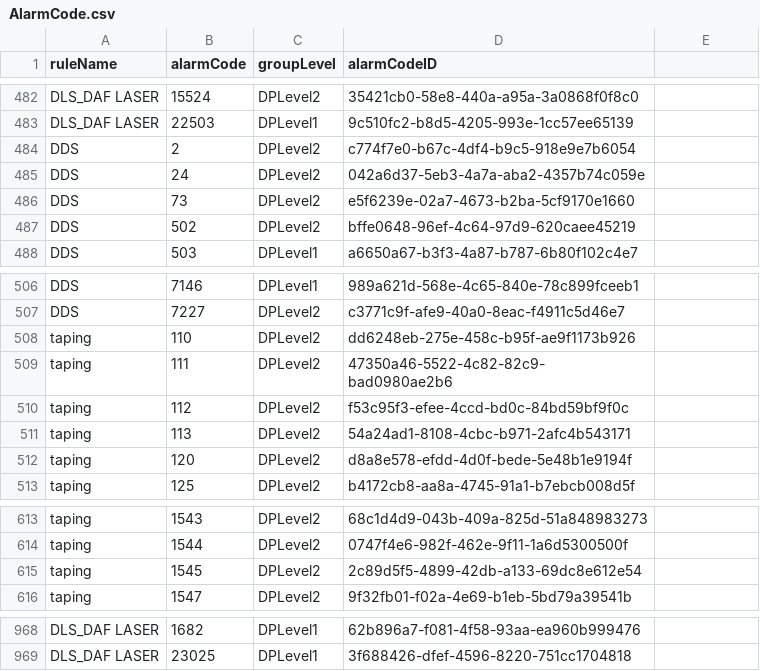
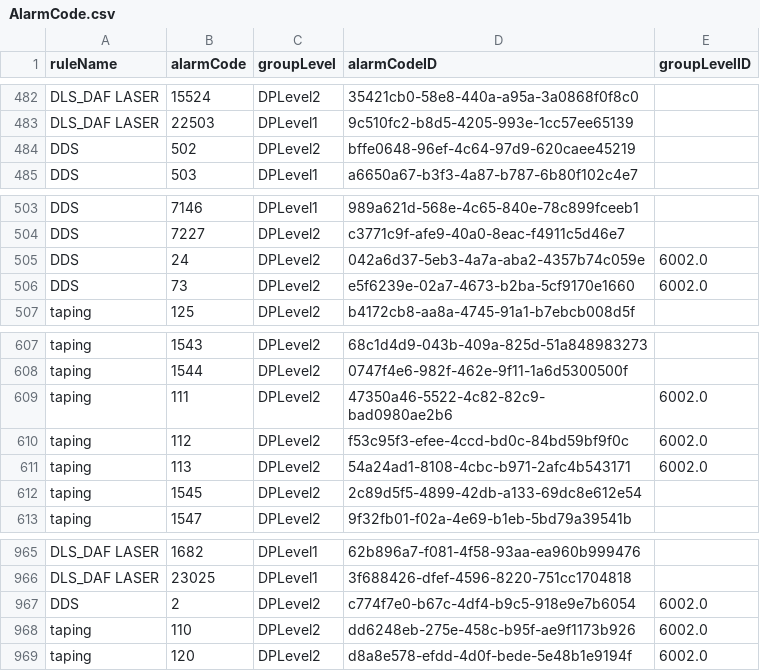
Before and after one commit to YIPINNN/Auto-Scheduler, a CSV file: output/AlarmCode.csv, drawn as a sheet; only a part is shown, gaps mark what is left out; removed rows and columns are numbered as before the commit, all else as after; the diff names each change by its address in the sheet, - before the commit and + after, or states it on an @@ line.

```diff
--- a/output/AlarmCode.csv
+++ b/output/AlarmCode.csv
-E1: (empty)
+E1: groupLevelID
-row 484: DDS | 2 | DPLevel2 | c774f7e0-b67c-4df4-b9c5-918e9e7b6054
-row 485: DDS | 24 | DPLevel2 | 042a6d37-5eb3-4a7a-aba2-4357b74c059e
-row 486: DDS | 73 | DPLevel2 | e5f6239e-02a7-4673-b2ba-5cf9170e1660
-row 508: taping | 110 | DPLevel2 | dd6248eb-275e-458c-b95f-ae9f1173b926
-row 509: taping | 111 | DPLevel2 | 47350a46-5522-4c82-82c9-bad0980ae2b6
-row 510: taping | 112 | DPLevel2 | f53c95f3-efee-4ccd-bd0c-84bd59bf9f0c
-row 511: taping | 113 | DPLevel2 | 54a24ad1-8108-4cbc-b971-2afc4b543171
-row 512: taping | 120 | DPLevel2 | d8a8e578-efdd-4d0f-bede-5e48b1e9194f
+row 505: DDS | 24 | DPLevel2 | 042a6d37-5eb3-4a7a-aba2-4357b74c059e | 6002.0
+row 506: DDS | 73 | DPLevel2 | e5f6239e-02a7-4673-b2ba-5cf9170e1660 | 6002.0
+row 609: taping | 111 | DPLevel2 | 47350a46-5522-4c82-82c9-bad0980ae2b6 | 6002.0
+row 610: taping | 112 | DPLevel2 | f53c95f3-efee-4ccd-bd0c-84bd59bf9f0c | 6002.0
+row 611: taping | 113 | DPLevel2 | 54a24ad1-8108-4cbc-b971-2afc4b543171 | 6002.0
+row 967: DDS | 2 | DPLevel2 | c774f7e0-b67c-4df4-b9c5-918e9e7b6054 | 6002.0
+row 968: taping | 110 | DPLevel2 | dd6248eb-275e-458c-b95f-ae9f1173b926 | 6002.0
+row 969: taping | 120 | DPLevel2 | d8a8e578-efdd-4d0f-bede-5e48b1e9194f | 6002.0
```
Also changed, not shown: output/Group_Job_bridge_rows.csv, output/JobTitle_rows.csv, 43 other files.
